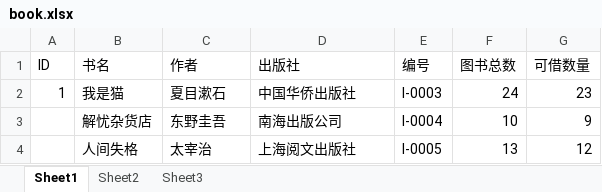
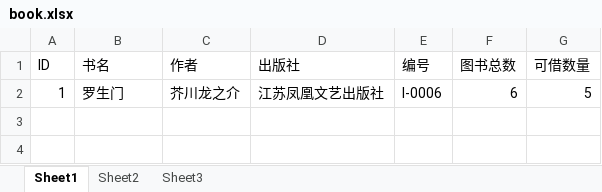
Before and after one commit to YoungKwong/library_management_system, an Excel workbook: book.xlsx, sheet Sheet1, drawn as a sheet; values as stored, in another font and other column widths than the file's, no borders; removed rows and columns are numbered as before the commit, all else as after; the diff names each change by its address in the sheet, - before the commit and + after, or states it on an @@ line.

```diff
--- a/book.xlsx (sheet Sheet1)
+++ b/book.xlsx (sheet Sheet1)
-row 2: 1 | 我是猫 | 夏目漱石 | 中国华侨出版社 | I-0003 | 24 | 23
-row 3:  | 解忧杂货店 | 东野圭吾 | 南海出版公司 | I-0004 | 10 | 9
-row 4:  | 人间失格 | 太宰治 | 上海阅文出版社 | I-0005 | 13 | 12
+row 2: 1 | 罗生门 | 芥川龙之介 | 江苏凤凰文艺出版社 | I-0006 | 6 | 5
```
Also changed, not shown: 2 other files.
